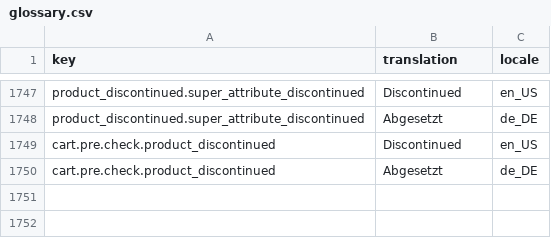
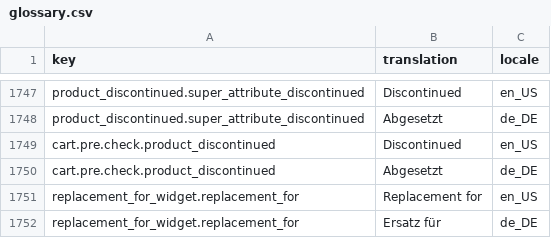
Before and after one commit to spryker-shop/b2b-demo-shop, a CSV file: data/import/glossary.csv, drawn as a sheet; only a part is shown, gaps mark what is left out; the diff names each change by its address in the sheet, - before the commit and + after, or states it on an @@ line.

Commit message:
PS-977: Added product replacement for glossary

```diff
--- a/data/import/glossary.csv
+++ b/data/import/glossary.csv
+row 1751: replacement_for_widget.replacement_for | Replacement for | en_US
+row 1752: replacement_for_widget.replacement_for | Ersatz für | de_DE
```
